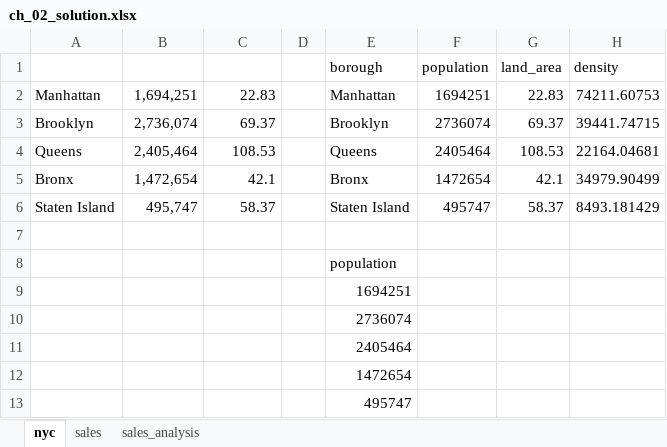
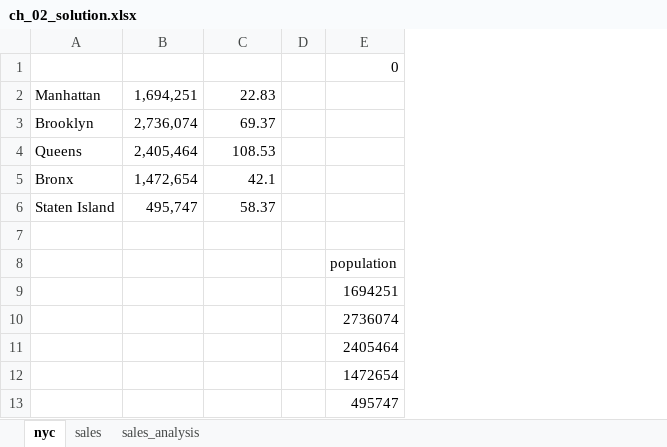
Before and after one commit to PacktPublishing/Python-in-Excel-for-Data-Analytics, an Excel workbook: ch_02_pandas/ch_02_solution.xlsx, sheet nyc, drawn as a sheet; values as stored, in another font and other column widths than the file's, no borders; table styles not drawn; removed rows and columns are numbered as before the commit, all else as after; the diff names each change by its address in the sheet, - before the commit and + after, or states it on an @@ line.

```diff
--- a/ch_02_pandas/ch_02_solution.xlsx (sheet nyc)
+++ b/ch_02_pandas/ch_02_solution.xlsx (sheet nyc)
-column E (borough), rows 2-13: Manhattan | Brooklyn | Queens | Bronx | Staten Island |  | population | 1694251 | 2736074 | 2405464 | 1472654 | 495747
-column G (land_area), rows 2-6: 22.83 | 69.37 | 108.53 | 42.1 | 58.37
-column H (density), rows 2-6: 74211.60753 | 39441.74715 | 22164.04681 | 34979.90499 | 8493.181429
-E1: population
+E1: 0
-E2 (0): 1694251
+E2 (0): (empty)
-E3 (0): 2736074
+E3 (0): (empty)
-E4 (0): 2405464
+E4 (0): (empty)
-E5 (0): 1472654
+E5 (0): (empty)
-E6 (0): 495747
+E6 (0): (empty)
-E8 (0): (empty)
+E8 (0): population
-E9 (0): (empty)
+E9 (0): 1694251
-E10 (0): (empty)
+E10 (0): 2736074
-E11 (0): (empty)
+E11 (0): 2405464
-E12 (0): (empty)
+E12 (0): 1472654
-E13 (0): (empty)
+E13 (0): 495747
```
Also changed, not shown: 4 other files.
